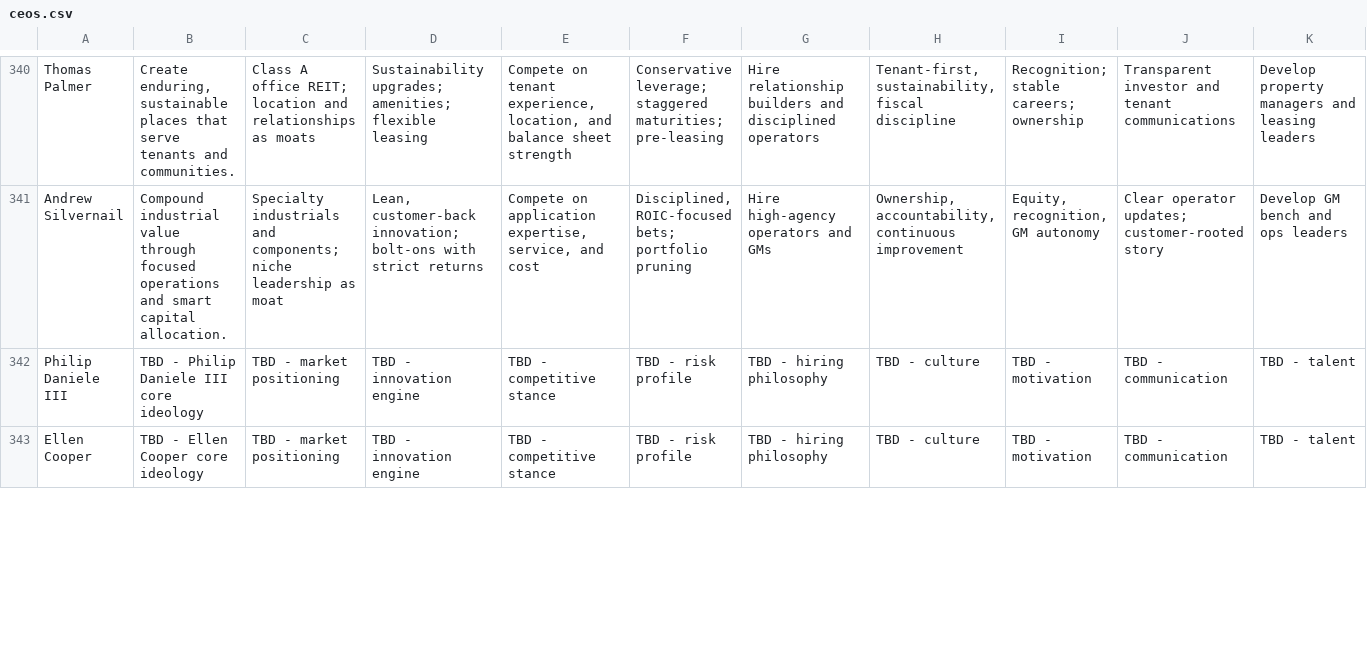
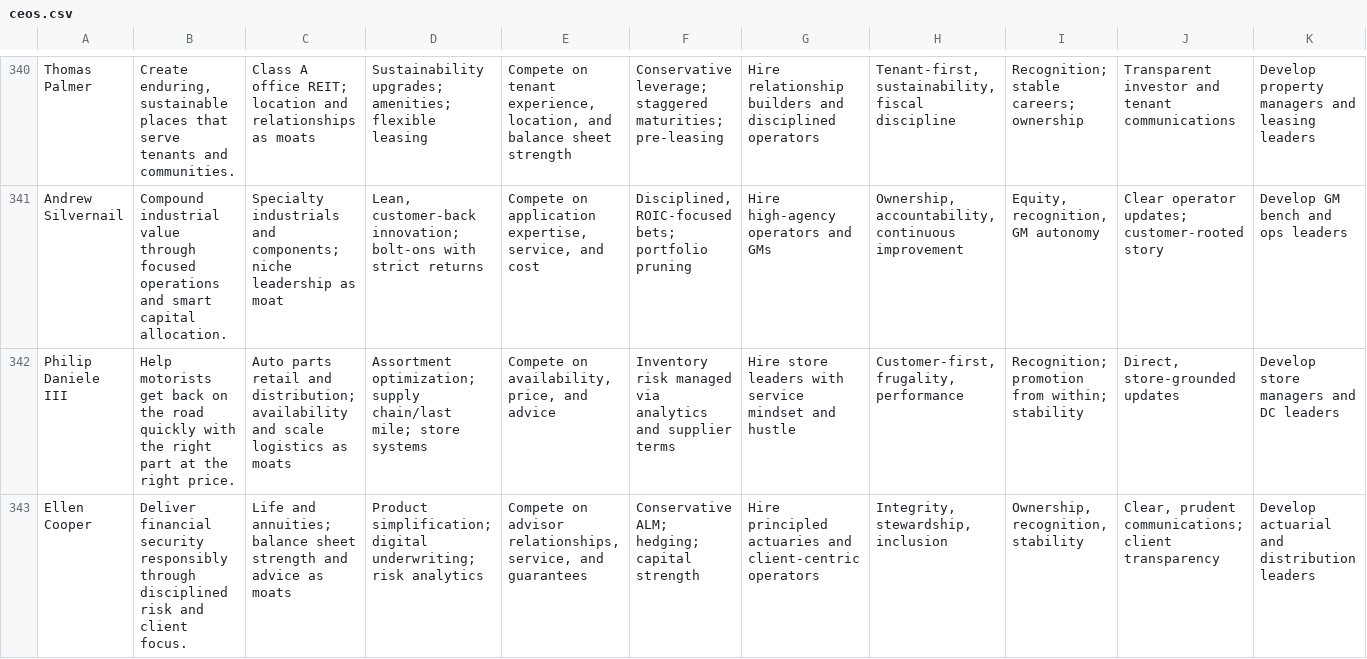
Before and after one commit to bitsquishington95/Strategy_Market, a CSV file: data/ceos.csv, drawn as a sheet; only a part is shown, gaps mark what is left out; the diff covers the shown part only; the diff names each change by its address in the sheet, - before the commit and + after, or states it on an @@ line.

Commit message:
Enrich batch: +6 (Daniele III, Cooper, Marshall, Cracchiolo, Clyde, Prising); total 90 enriched

```diff
--- a/data/ceos.csv
+++ b/data/ceos.csv
-B342: TBD - Philip Daniele III core ideology
+B342: Help motorists get back on the road quickly with the right part at the right price.
-C342: TBD - market positioning
+C342: Auto parts retail and distribution; availability and scale logistics as moats
-D342: TBD - innovation engine
+D342: Assortment optimization; supply chain/last mile; store systems
-E342: TBD - competitive stance
+E342: Compete on availability, price, and advice
-F342: TBD - risk profile
+F342: Inventory risk managed via analytics and supplier terms
-G342: TBD - hiring philosophy
+G342: Hire store leaders with service mindset and hustle
-H342: TBD - culture
+H342: Customer-first, frugality, performance
-I342: TBD - motivation
+I342: Recognition; promotion from within; stability
-J342: TBD - communication
+J342: Direct, store-grounded updates
-K342: TBD - talent
+K342: Develop store managers and DC leaders
-B343: TBD - Ellen Cooper core ideology
+B343: Deliver financial security responsibly through disciplined risk and client focus.
-C343: TBD - market positioning
+C343: Life and annuities; balance sheet strength and advice as moats
-D343: TBD - innovation engine
+D343: Product simplification; digital underwriting; risk analytics
-E343: TBD - competitive stance
+E343: Compete on advisor relationships, service, and guarantees
-F343: TBD - risk profile
+F343: Conservative ALM; hedging; capital strength
-G343: TBD - hiring philosophy
+G343: Hire principled actuaries and client-centric operators
-H343: TBD - culture
+H343: Integrity, stewardship, inclusion
-I343: TBD - motivation
+I343: Ownership, recognition, stability
-J343: TBD - communication
+J343: Clear, prudent communications; client transparency
-K343: TBD - talent
+K343: Develop actuarial and distribution leaders
```
Also changed, not shown: 94 edited cells elsewhere in this file, 1 other file.
